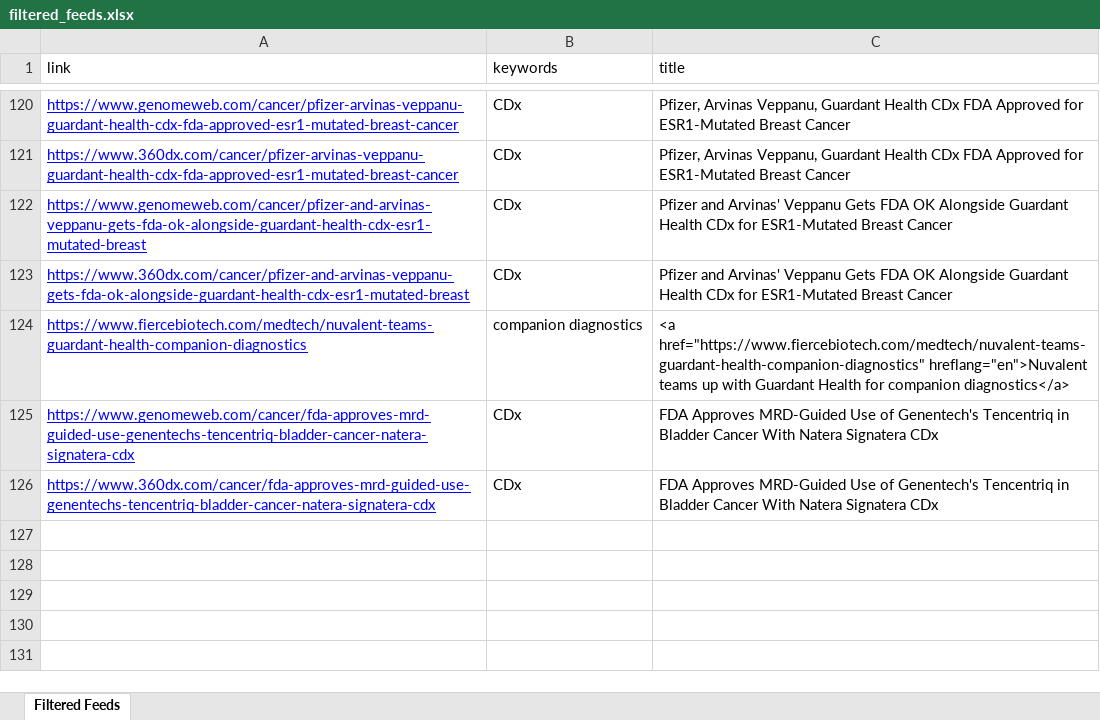
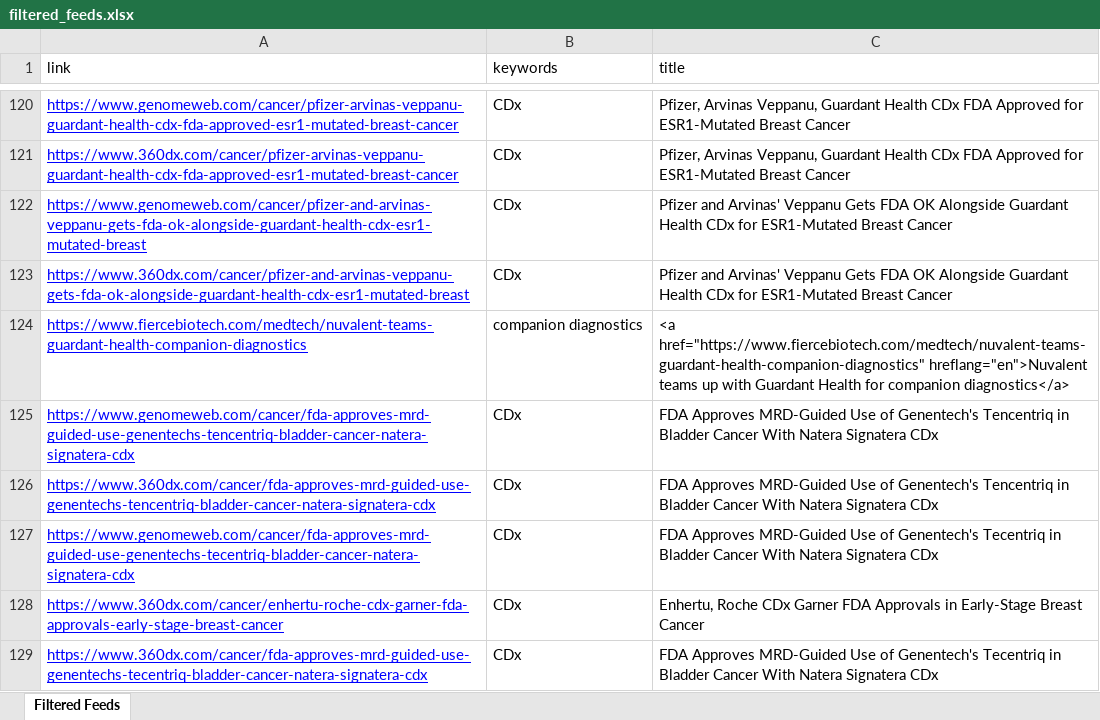
Before and after one commit to MaddyMaddy101/fda_feeds, an Excel workbook: filtered_feeds.xlsx, sheet Filtered Feeds, drawn as a sheet; only a part is shown, gaps mark what is left out; values as stored, in another font and other column widths than the file's, no borders; the diff names each change by its address in the sheet, - before the commit and + after, or states it on an @@ line.

```diff
--- a/filtered_feeds.xlsx (sheet Filtered Feeds)
+++ b/filtered_feeds.xlsx (sheet Filtered Feeds)
+row 127: https://www.genomeweb.com/cancer/fda-approves-mrd-guided-use-genentechs-tecentriq-bladder-cancer-natera-signatera-cdx | CDx | FDA Approves MRD-Guided Use of Genentech's Tecentriq in Bladder Cancer With Natera Signatera CDx
+row 128: https://www.360dx.com/cancer/enhertu-roche-cdx-garner-fda-approvals-early-stage-breast-cancer | CDx | Enhertu, Roche CDx Garner FDA Approvals in Early-Stage Breast Cancer
+row 129: https://www.360dx.com/cancer/fda-approves-mrd-guided-use-genentechs-tecentriq-bladder-cancer-natera-signatera-cdx | CDx | FDA Approves MRD-Guided Use of Genentech's Tecentriq in Bladder Cancer With Natera Signatera CDx
```
Also changed, not shown: 1 other file.
